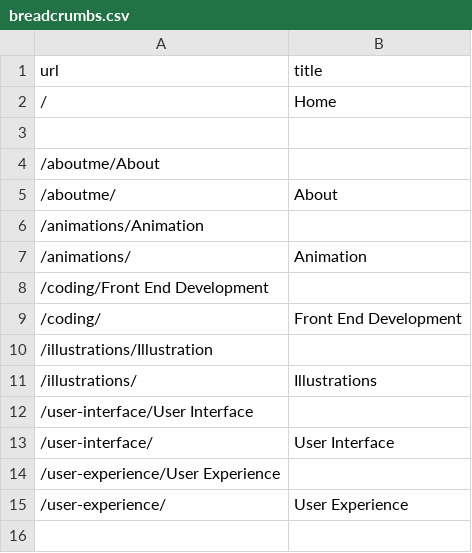
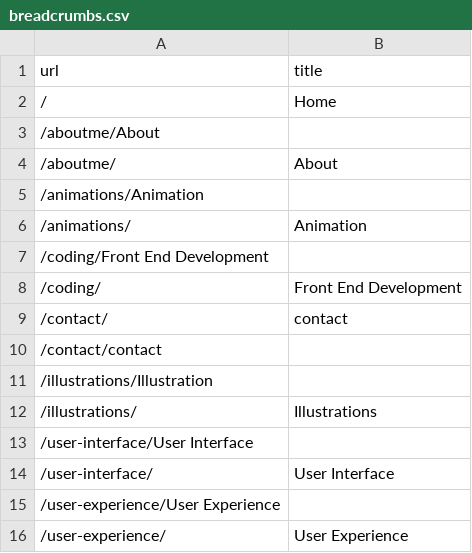
Before and after one commit to sThig/http-sthig.github.io, a CSV file: _data/breadcrumbs.csv, drawn as a sheet; removed rows and columns are numbered as before the commit, all else as after; the diff names each change by its address in the sheet, - before the commit and + after, or states it on an @@ line.

```diff
--- a/_data/breadcrumbs.csv
+++ b/_data/breadcrumbs.csv
-row 3: (empty)
+row 9: /contact/ | contact
+row 10: /contact/contact
```
Also changed, not shown: 10 other files.
